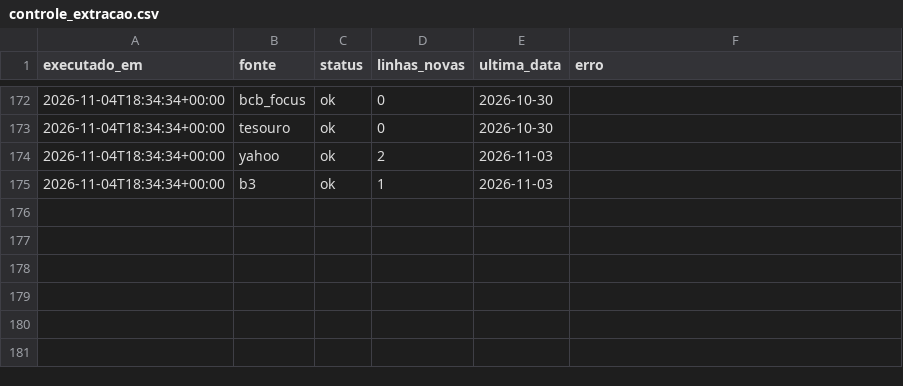
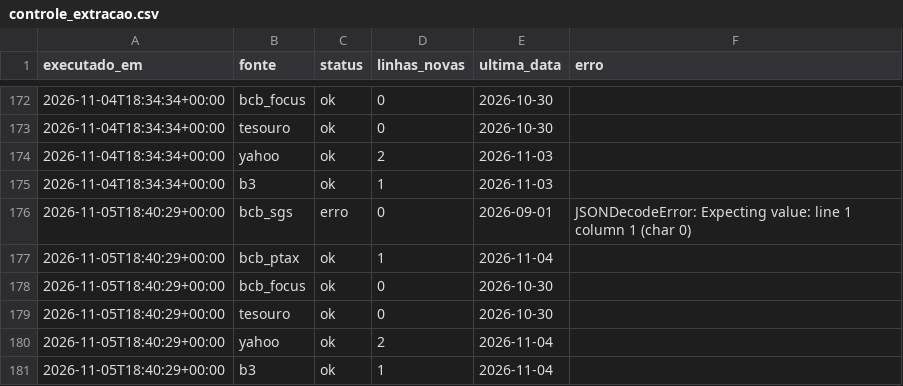
Before and after one commit to GloedenJoao/profissional, a CSV file: dados/controle_extracao.csv, drawn as a sheet; only a part is shown, gaps mark what is left out; the diff names each change by its address in the sheet, - before the commit and + after, or states it on an @@ line.

```diff
--- a/dados/controle_extracao.csv
+++ b/dados/controle_extracao.csv
+row 176: 2026-11-05T18:40:29+00:00 | bcb_sgs | erro | 0 | 2026-09-01 | JSONDecodeError: Expecting value: line 1 column 1 (char 0)
+row 177: 2026-11-05T18:40:29+00:00 | bcb_ptax | ok | 1 | 2026-11-04
+row 178: 2026-11-05T18:40:29+00:00 | bcb_focus | ok | 0 | 2026-10-30
+row 179: 2026-11-05T18:40:29+00:00 | tesouro | ok | 0 | 2026-10-30
+row 180: 2026-11-05T18:40:29+00:00 | yahoo | ok | 2 | 2026-11-04
+row 181: 2026-11-05T18:40:29+00:00 | b3 | ok | 1 | 2026-11-04
```
Also changed, not shown: dados/historico.csv, dados/series/bova11.csv, 9 other files.
